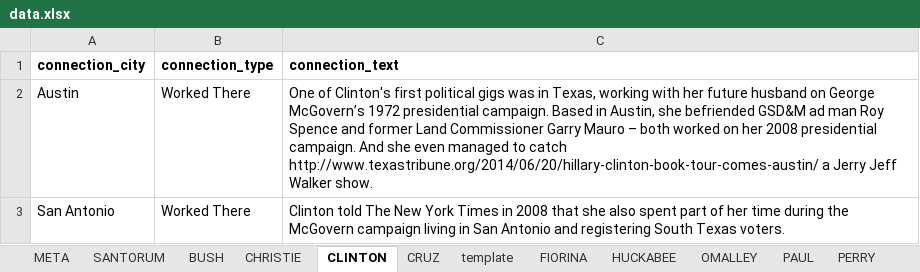
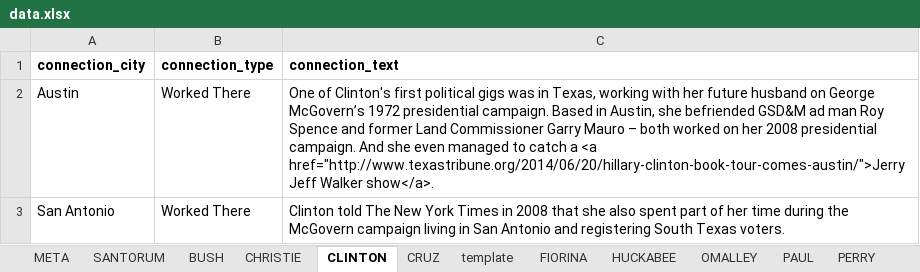
Before and after one commit to texastribune/tx-prez-candidates, an Excel workbook: data.xlsx, sheet CLINTON, drawn as a sheet; values as stored, in another font and other column widths than the file's, no borders; charts and pictures not drawn; the diff names each change by its address in the sheet, - before the commit and + after, or states it on an @@ line.

```diff
--- a/data.xlsx (sheet CLINTON)
+++ b/data.xlsx (sheet CLINTON)
-C2 (connection_text): …to catch http://www.texastribune.org/2014/06/20/hillary-clinton-book-tour-comes-austin/ a Jerry Jeff Walker show.
+C2 (connection_text): …to catch a <a href="http://www.texastribune.org/2014/06/20/hillary-clinton-book-tour-comes-austin/">Jerry Jeff Walker show</a>.
```
Also changed, not shown: sheet META, 2 other files.
